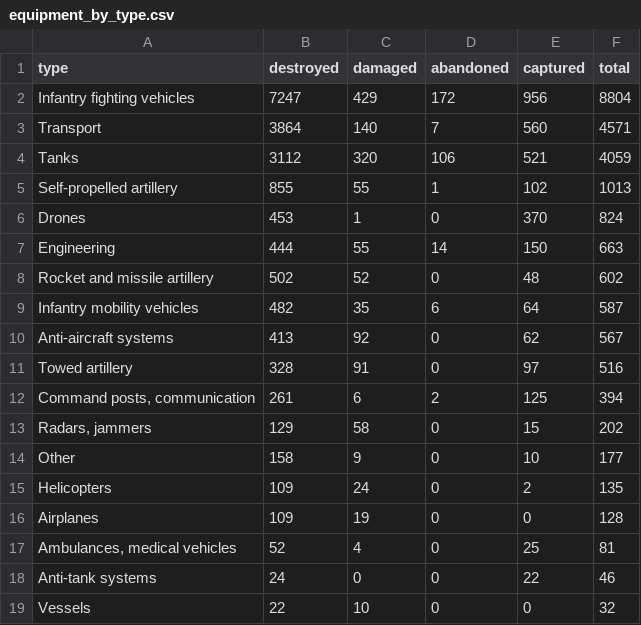
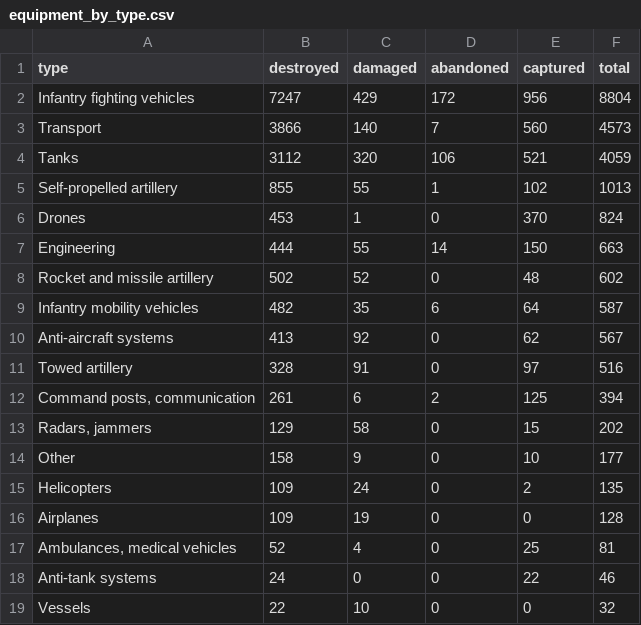
Before and after one commit to AlexTsiris/Russian-Ukraine-War, a CSV file: powerbi/equipment_by_type.csv, drawn as a sheet.

```diff
--- a/powerbi/equipment_by_type.csv
+++ b/powerbi/equipment_by_type.csv
@@ -2,3 +2,3 @@ type,destroyed,damaged,abandoned,captured,total
 Infantry fighting vehicles,7247,429,172,956,8804
-Transport,3864,140,7,560,4571
+Transport,3866,140,7,560,4573
 Tanks,3112,320,106,521,4059
```
Also changed, not shown: powerbi/equipment_by_month.csv, powerbi/equipment_meta.csv, 6 other files.
